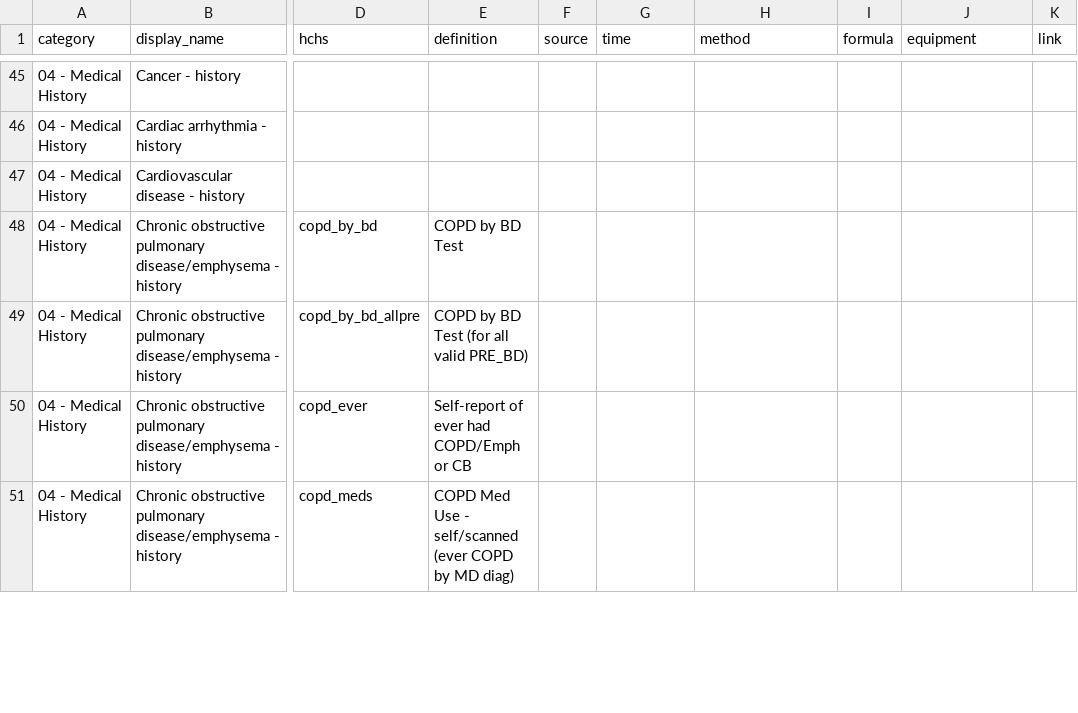
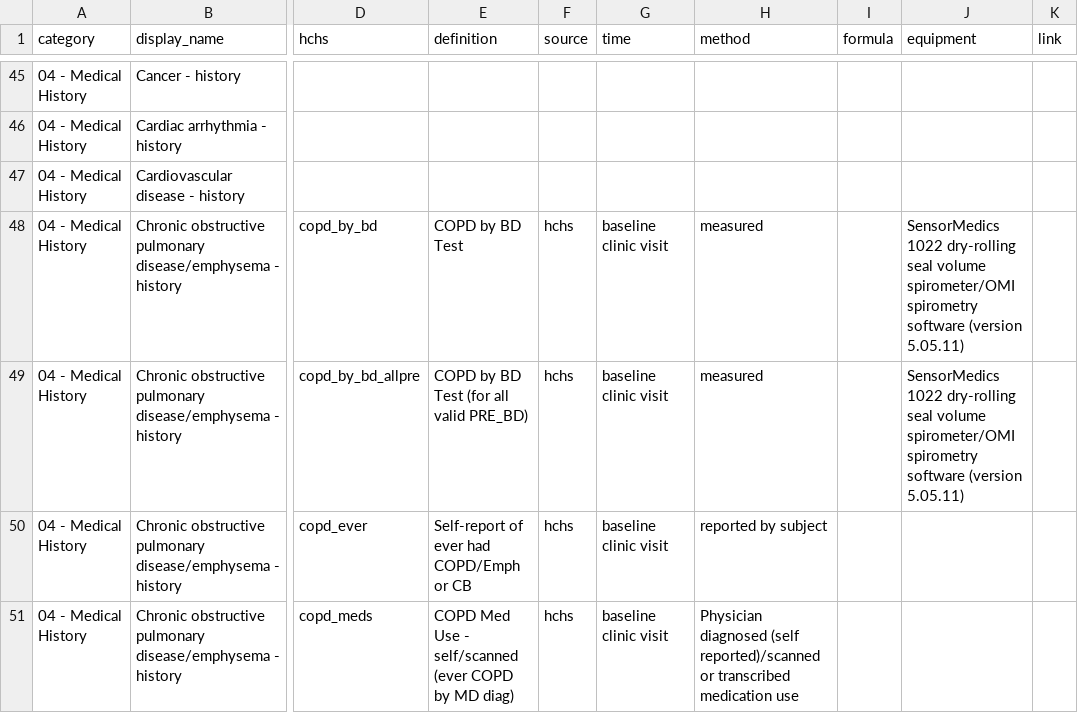
Before and after one commit to licongcui/nsrr-cross-cohort-mapping, a CSV file: mappings/nsrr-hchs-mapping.csv, drawn as a sheet; only a part is shown, gaps mark what is left out; the diff covers the shown part only; the diff names each change by its address in the sheet, - before the commit and + after, or states it on an @@ line.

```diff
--- a/mappings/nsrr-hchs-mapping.csv
+++ b/mappings/nsrr-hchs-mapping.csv
-F48:F51 (source): (empty)
+F48:F51 (source): hchs
-G48:G51 (time): (empty)
+G48:G51 (time): baseline clinic visit
-H48:H49 (method): (empty)
+H48:H49 (method): measured
-J48:J49 (equipment): (empty)
+J48:J49 (equipment): SensorMedics 1022 dry-rolling seal volume spirometer/OMI spirometry software (version 5.05.11)
-H50 (method): (empty)
+H50 (method): reported by subject
-H51 (method): (empty)
+H51 (method): Physician diagnosed (self reported)/scanned or transcribed medication use
```
Also changed, not shown: 98 edited cells elsewhere in this file, mappings/nsrr-provenance-attribute-lexicon.csv.
